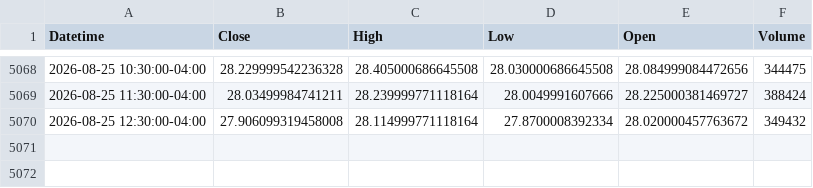
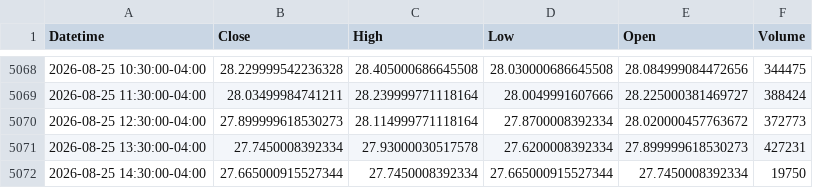
Before and after one commit to Dalingceb/wtw-repo-data, a CSV file: data/ZETA/ZETA_1h.csv, drawn as a sheet; only a part is shown, gaps mark what is left out.

```diff
--- a/data/ZETA/ZETA_1h.csv
+++ b/data/ZETA/ZETA_1h.csv
@@ -5069,2 +5069,4 @@ Datetime,Close,High,Low,Open,Volume
 2026-08-25 11:30:00-04:00,28.03499984741211,28.239999771118164,28.0049991607666,28.225000381469727,388424
-2026-08-25 12:30:00-04:00,27.906099319458008,28.114999771118164,27.8700008392334,28.020000457763672,349432
+2026-08-25 12:30:00-04:00,27.899999618530273,28.114999771118164,27.8700008392334,28.020000457763672,372773
+2026-08-25 13:30:00-04:00,27.7450008392334,27.93000030517578,27.6200008392334,27.899999618530273,427231
+2026-08-25 14:30:00-04:00,27.665000915527344,27.7450008392334,27.665000915527344,27.7450008392334,19750
```
Also changed, not shown: data/CL_F/CL_F_daily.csv, data/CL_F/CL_F_weekly.csv, 13 other files.
